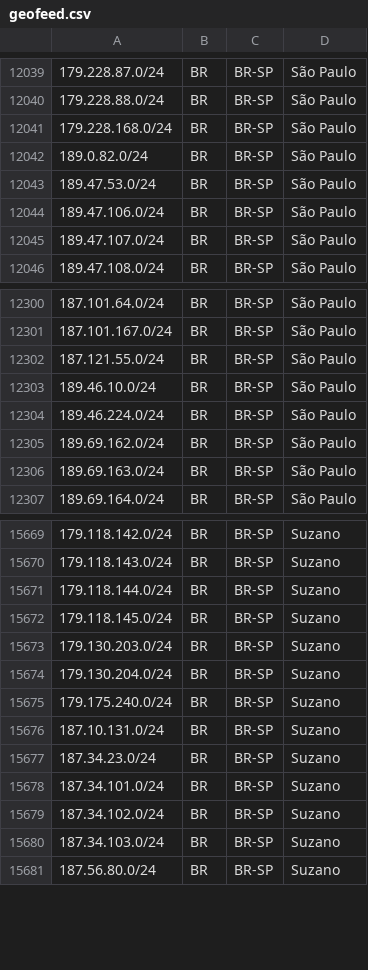
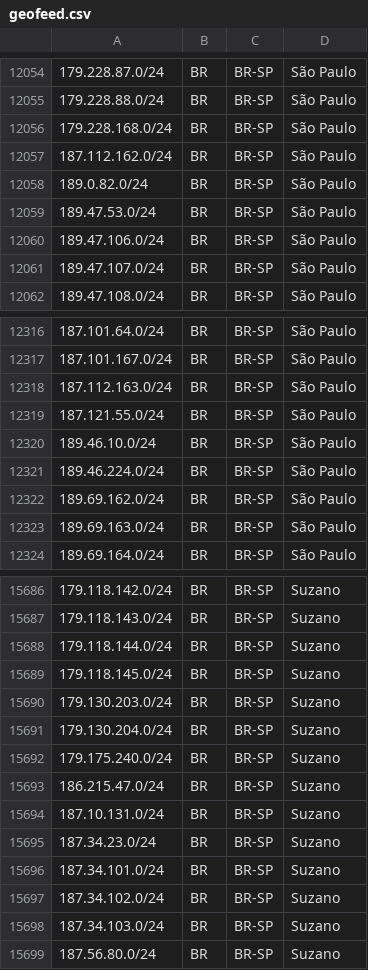
Before and after one commit to baleeiro17/geofeed-vivo, a CSV file: geofeed.csv, drawn as a sheet; only a part is shown, gaps mark what is left out; the diff covers the shown part only; the diff names each change by its address in the sheet, - before the commit and + after, or states it on an @@ line.

```diff
--- a/geofeed.csv
+++ b/geofeed.csv
+row 12057: 187.112.162.0/24 | BR | BR-SP | São Paulo
+row 12318: 187.112.163.0/24 | BR | BR-SP | São Paulo
+row 15693: 186.215.47.0/24 | BR | BR-SP | Suzano
```
Also changed, not shown: 15 added rows elsewhere in this file.
